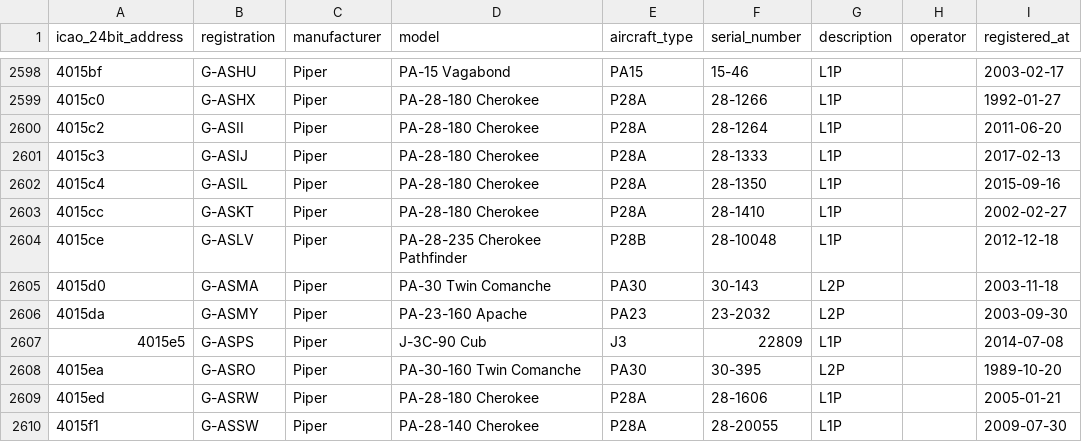
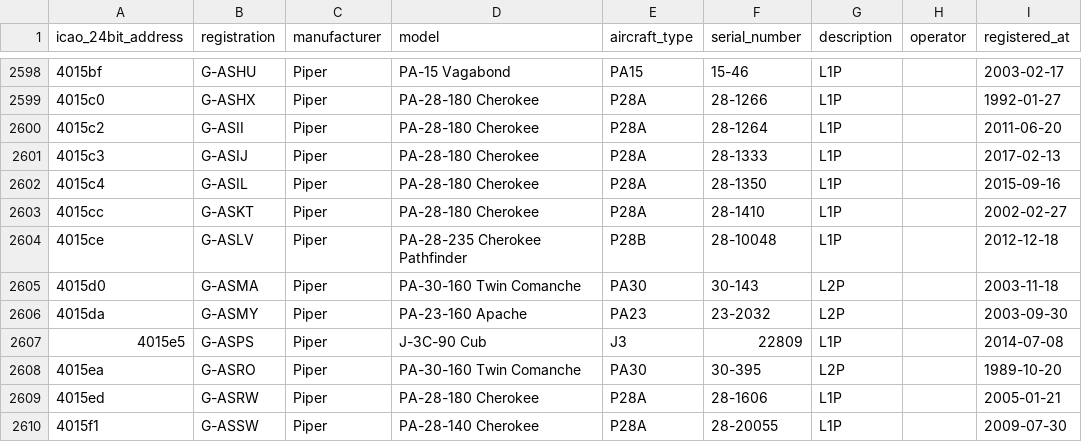
Before and after one commit to jbroutier/whatisflying-db, a CSV file: data/aircraft/piper.csv, drawn as a sheet; only a part is shown, gaps mark what is left out; the diff names each change by its address in the sheet, - before the commit and + after, or states it on an @@ line.

Commit message:
Fix aircraft `4015d0` model name.

```diff
--- a/data/aircraft/piper.csv
+++ b/data/aircraft/piper.csv
-D2605 (model): PA-30 Twin Comanche
+D2605 (model): PA-30-160 Twin Comanche
```
